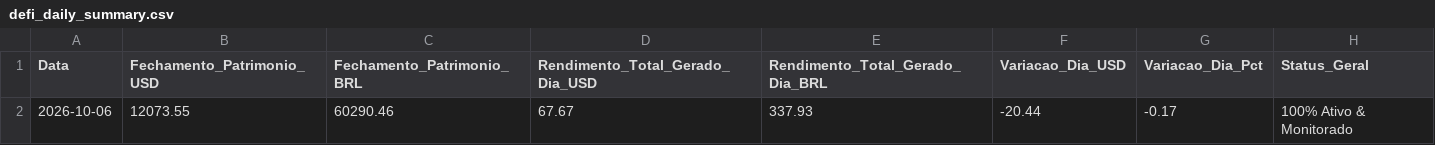
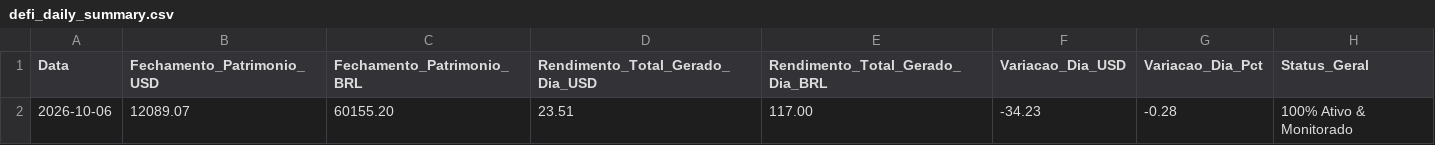
Before and after one commit to searesj92-max/tradegemini, a CSV file: data/defi_daily_summary.csv, drawn as a sheet; removed rows and columns are numbered as before the commit, all else as after; the diff names each change by its address in the sheet, - before the commit and + after, or states it on an @@ line.

```diff
--- a/data/defi_daily_summary.csv
+++ b/data/defi_daily_summary.csv
-row 2: 2026-10-06 | 12073.55 | 60290.46 | 67.67 | 337.93 | -20.44 | -0.17 | 100% Ativo & Monitorado
+row 2: 2026-10-06 | 12089.07 | 60155.20 | 23.51 | 117.00 | -34.23 | -0.28 | 100% Ativo & Monitorado
```
Also changed, not shown: data/defi_history.csv, data/defi_latest.csv, 2 other files.
